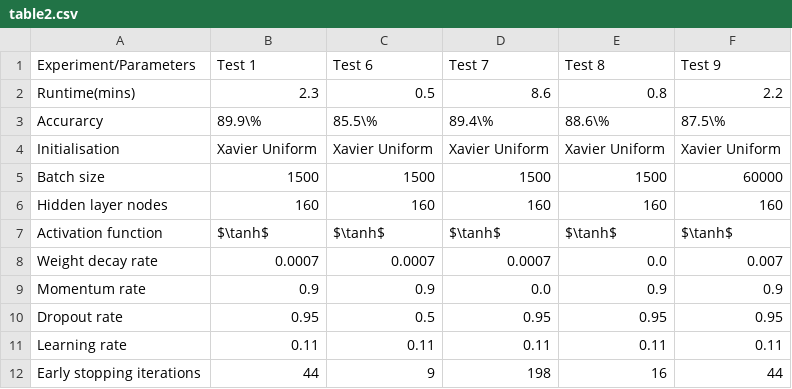
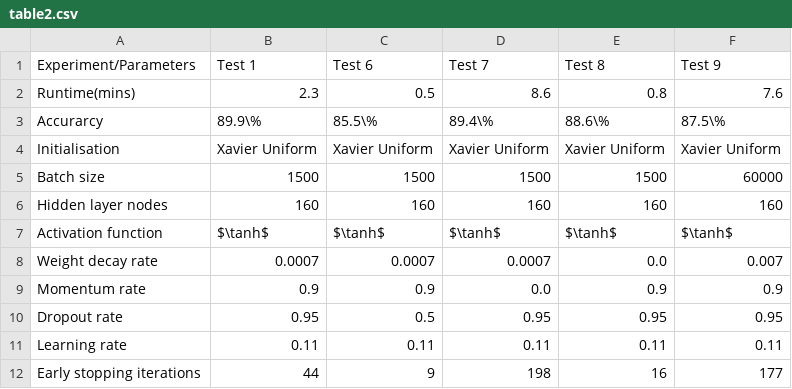
Before and after one commit to cc20002002/Neural-Networks, a CSV file: report/resource/table2.csv, drawn as a sheet.

Commit message:
udpate table 21

```diff
--- a/report/resource/table2.csv
+++ b/report/resource/table2.csv
@@ -1,3 +1,3 @@
 Experiment/Parameters,Test 1,Test 6,Test 7,Test 8,Test 9
-Runtime(mins),2.3,0.5,8.6,0.8,2.2
+Runtime(mins),2.3,0.5,8.6,0.8,7.6
 Accurarcy,89.9\%,85.5\%,89.4\%,88.6\%,87.5\%
@@ -11,2 +11,2 @@ Dropout rate,0.95,0.5,0.95,0.95,0.95
 Learning rate,0.11,0.11,0.11,0.11,0.11
-Early stopping iterations,44,9,198,16,44
+Early stopping iterations,44,9,198,16,177
```
